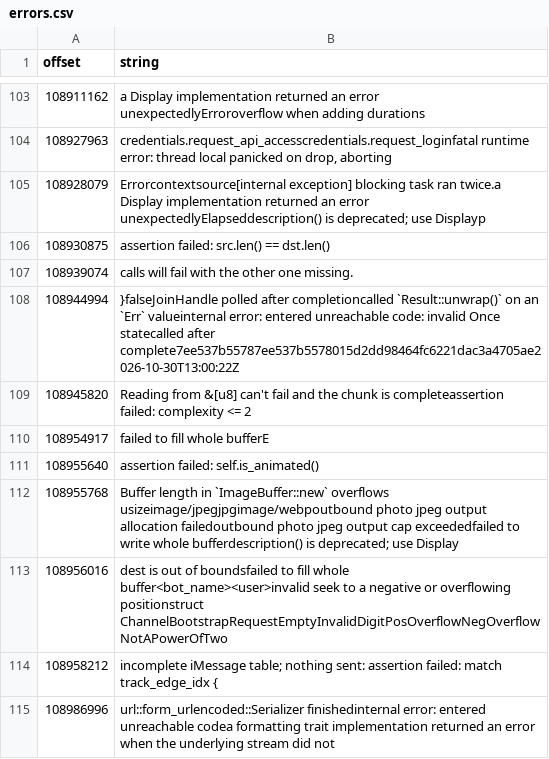
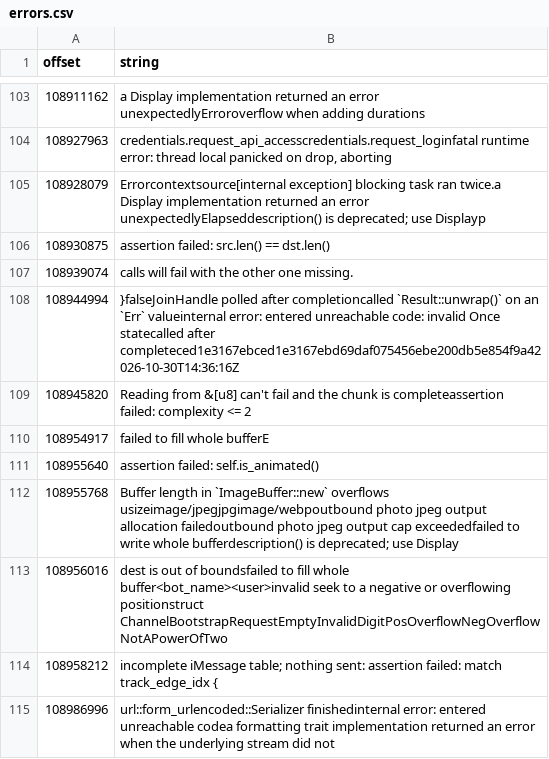
Before and after one commit to sneakers-the-rat/muse-skills, a CSV file: binary-strings/browser/errors.csv, drawn as a sheet; only a part is shown, gaps mark what is left out.

```diff
--- a/binary-strings/browser/errors.csv
+++ b/binary-strings/browser/errors.csv
@@ -107,3 +107,3 @@ offset,string
 108939074,calls will fail with the other one missing.
-108944994,}falseJoinHandle polled after completioncalled `Result::unwrap()` on an `Err` valueinternal error: entered unreachable code: invalid Once statecalled after complete7ee537b55787ee537b5578015d2dd98464fc6221dac3a4705ae2026-10-30T13:00:22Z
+108944994,}falseJoinHandle polled after completioncalled `Result::unwrap()` on an `Err` valueinternal error: entered unreachable code: invalid Once statecalled after completeced1e3167ebced1e3167ebd69daf075456ebe200db5e854f9a42026-10-30T14:36:16Z
 108945820,Reading from &[u8] can't fail and the chunk is completeassertion failed: complexity <= 2
```
Also changed, not shown: 2 other files.
